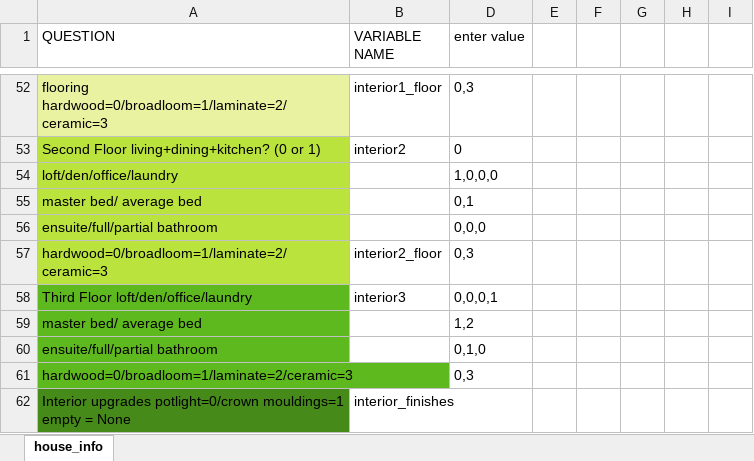
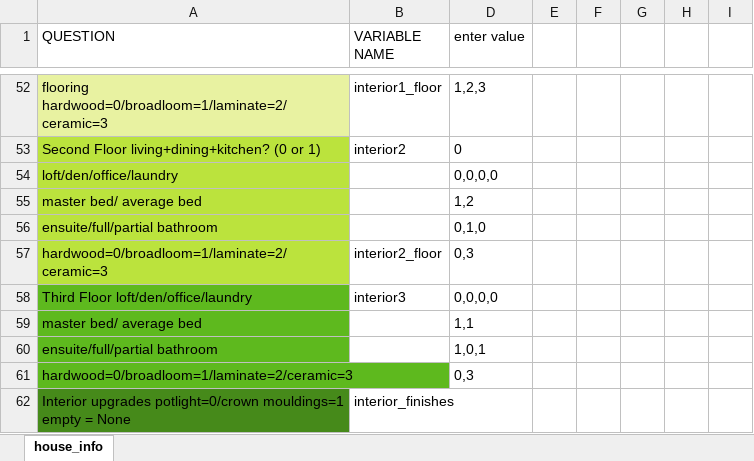
Before and after one commit to matthewyeung35/Appraisal-automation, an Excel workbook: house_info.xlsx, sheet house_info, drawn as a sheet; only a part is shown, gaps mark what is left out; values as stored, in another font and other column widths than the file's, no borders; conditional formats not drawn; removed rows and columns are numbered as before the commit, all else as after; the diff covers the shown part only; the diff names each change by its address in the sheet, - before the commit and + after, or states it on an @@ line.

```diff
--- a/house_info.xlsx (sheet house_info)
+++ b/house_info.xlsx (sheet house_info)
-D52 (enter value): 0,3
+D52 (enter value): 1,2,3
-D54 (enter value): 1,0,0,0
+D54 (enter value): 0,0,0,0
-row 55: master bed/ average bed |  | 0,1
-row 56: ensuite/full/partial bathroom |  | 0,0,0
-row 58: Third Floor loft/den/office/laundry | interior3 | 0,0,0,1
-A55:A56 fill: #5EB91E
+A55:A56 fill: #BBE33D
+row 58: Third Floor loft/den/office/laundry | interior3 | 0,0,0,0
+row 59: master bed/ average bed |  | 1,1
+row 60: ensuite/full/partial bathroom |  | 1,0,1
```
Also changed, not shown: 51 edited cells and cell formats elsewhere in this sheet, 3 other files.
